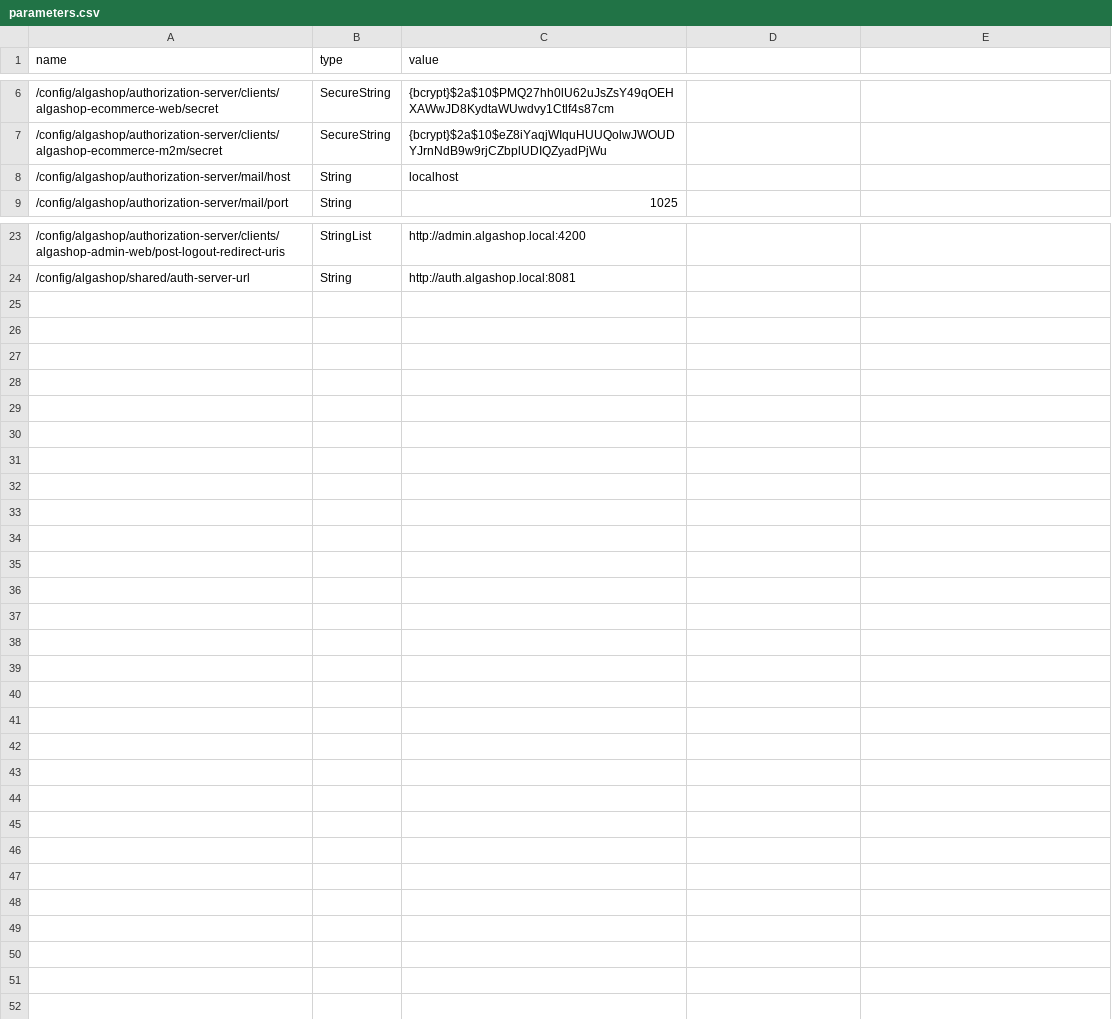
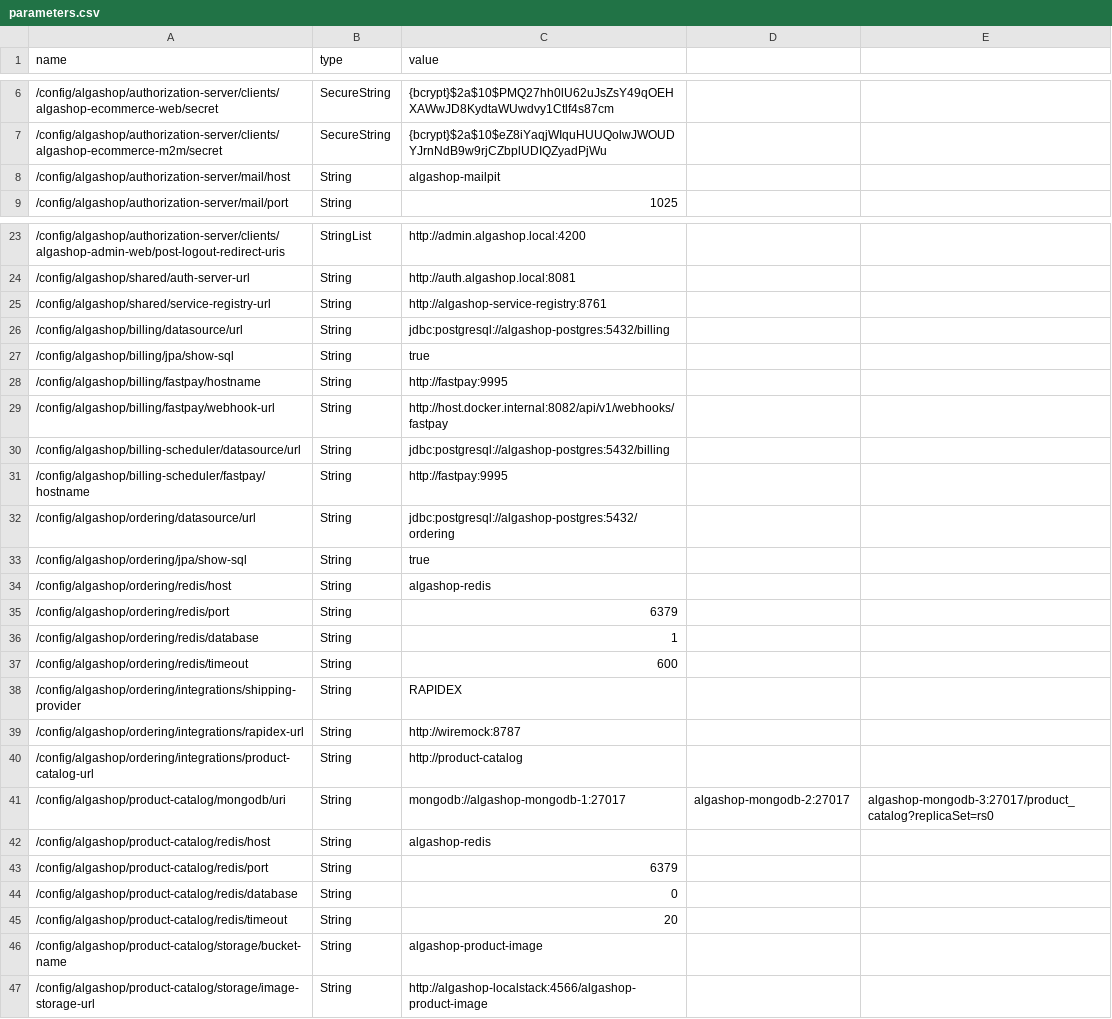
Before and after one commit to uni-william/algashop-meta, a CSV file: etc/aws/parameters.csv, drawn as a sheet; only a part is shown, gaps mark what is left out.

```diff
--- a/etc/aws/parameters.csv
+++ b/etc/aws/parameters.csv
@@ -7,3 +7,3 @@ name,type,value
 /config/algashop/authorization-server/clients/algashop-ecommerce-m2m/secret,SecureString,{bcrypt}$2a$10$eZ8iYaqjWIquHUUQolwJWOUDYJrnNdB9w9rjCZbplUDIQZyadPjWu
-/config/algashop/authorization-server/mail/host,String,localhost
+/config/algashop/authorization-server/mail/host,String,algashop-mailpit
 /config/algashop/authorization-server/mail/port,String,1025
@@ -24 +24,24 @@ name,type,value
 /config/algashop/shared/auth-server-url,String,http://auth.algashop.local:8081
+/config/algashop/shared/service-registry-url,String,http://algashop-service-registry:8761
+/config/algashop/billing/datasource/url,String,jdbc:postgresql://algashop-postgres:5432/billing
+/config/algashop/billing/jpa/show-sql,String,true
+/config/algashop/billing/fastpay/hostname,String,http://fastpay:9995
+/config/algashop/billing/fastpay/webhook-url,String,http://host.docker.internal:8082/api/v1/webhooks/fastpay
+/config/algashop/billing-scheduler/datasource/url,String,jdbc:postgresql://algashop-postgres:5432/billing
+/config/algashop/billing-scheduler/fastpay/hostname,String,http://fastpay:9995
+/config/algashop/ordering/datasource/url,String,jdbc:postgresql://algashop-postgres:5432/ordering
+/config/algashop/ordering/jpa/show-sql,String,true
+/config/algashop/ordering/redis/host,String,algashop-redis
+/config/algashop/ordering/redis/port,String,6379
+/config/algashop/ordering/redis/database,String,1
+/config/algashop/ordering/redis/timeout,String,600
+/config/algashop/ordering/integrations/shipping-provider,String,RAPIDEX
+/config/algashop/ordering/integrations/rapidex-url,String,http://wiremock:8787
+/config/algashop/ordering/integrations/product-catalog-url,String,http://product-catalog
+/config/algashop/product-catalog/mongodb/uri,String,mongodb://algashop-mongodb-1:27017,algashop-mongodb-2:27017,algashop-mongodb-3:27017/product_catalog?replicaSet=rs0
+/config/algashop/product-catalog/redis/host,String,algashop-redis
+/config/algashop/product-catalog/redis/port,String,6379
+/config/algashop/product-catalog/redis/database,String,0
+/config/algashop/product-catalog/redis/timeout,String,20
+/config/algashop/product-catalog/storage/bucket-name,String,algashop-product-image
+/config/algashop/product-catalog/storage/image-storage-url,String,http://algashop-localstack:4566/algashop-product-image
```
Also changed, not shown: 3 other files.
